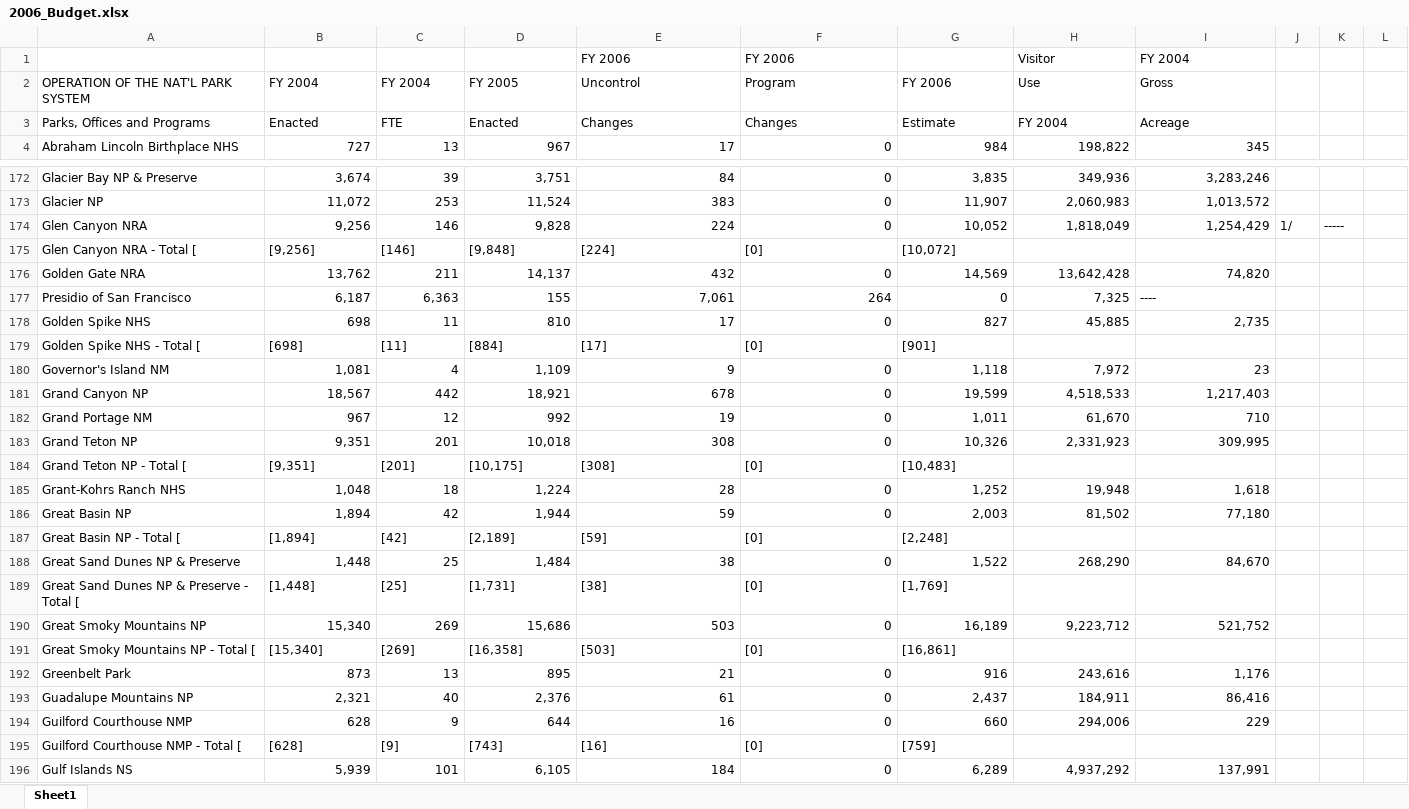
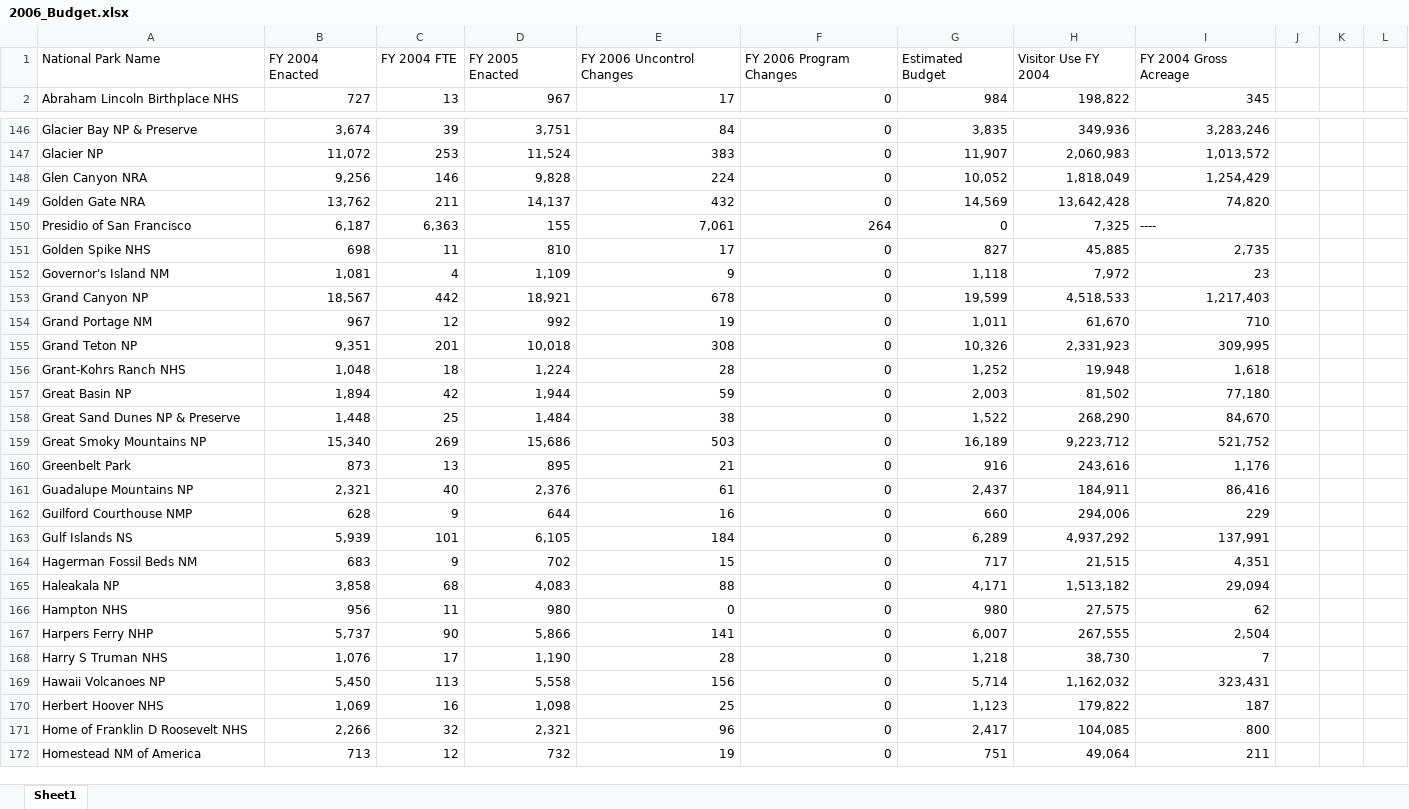
Before and after one commit to mregpala/project-national-park-performance, an Excel workbook: data/Budget_Data/2006_Budget.xlsx, sheet Sheet1, drawn as a sheet; only a part is shown, gaps mark what is left out; the shorter side is filled out with more unchanged rows; values as stored, in another font and other column widths than the file's, no borders; removed rows and columns are numbered as before the commit, all else as after; the diff covers the shown part only; the diff names each change by its address in the sheet, - before the commit and + after, or states it on an @@ line.

Commit message:
updated budget data files

```diff
--- a/data/Budget_Data/2006_Budget.xlsx (sheet Sheet1)
+++ b/data/Budget_Data/2006_Budget.xlsx (sheet Sheet1)
-row 1:  |  |  |  | FY 2006 | FY 2006 |  | Visitor | FY 2004
-row 2: OPERATION OF THE NAT'L PARK SYSTEM | FY 2004 | FY 2004 | FY 2005 | Uncontrol | Program | FY 2006 | Use | Gross
-row 3: Parks, Offices and Programs | Enacted | FTE | Enacted | Changes | Changes | Estimate | FY 2004 | Acreage
+row 1: National Park Name | FY 2004 Enacted | FY 2004 FTE | FY 2005 Enacted | FY 2006 Uncontrol Changes | FY 2006 Program Changes | Estimated Budget | Visitor Use FY 2004 | FY 2004 Gross Acreage
-J148: 1/
+J148: (empty)
-K148: -----
+K148: (empty)
-row 175: Glen Canyon NRA - Total [ | [9,256] | [146] | [9,848] | [224] | [0] | [10,072]
-row 179: Golden Spike NHS - Total [ | [698] | [11] | [884] | [17] | [0] | [901]
-row 184: Grand Teton NP - Total [ | [9,351] | [201] | [10,175] | [308] | [0] | [10,483]
-row 187: Great Basin NP - Total [ | [1,894] | [42] | [2,189] | [59] | [0] | [2,248]
-row 189: Great Sand Dunes NP & Preserve - Total [ | [1,448] | [25] | [1,731] | [38] | [0] | [1,769]
-row 191: Great Smoky Mountains NP - Total [ | [15,340] | [269] | [16,358] | [503] | [0] | [16,861]
-row 195: Guilford Courthouse NMP - Total [ | [628] | [9] | [743] | [16] | [0] | [759]
```
Also changed, not shown: 56 removed rows and 28 edited cells elsewhere in this sheet, data/Budget_Data/2002_Budget.xlsx, data/Budget_Data/2003_Budget.xlsx, 3 other files.
